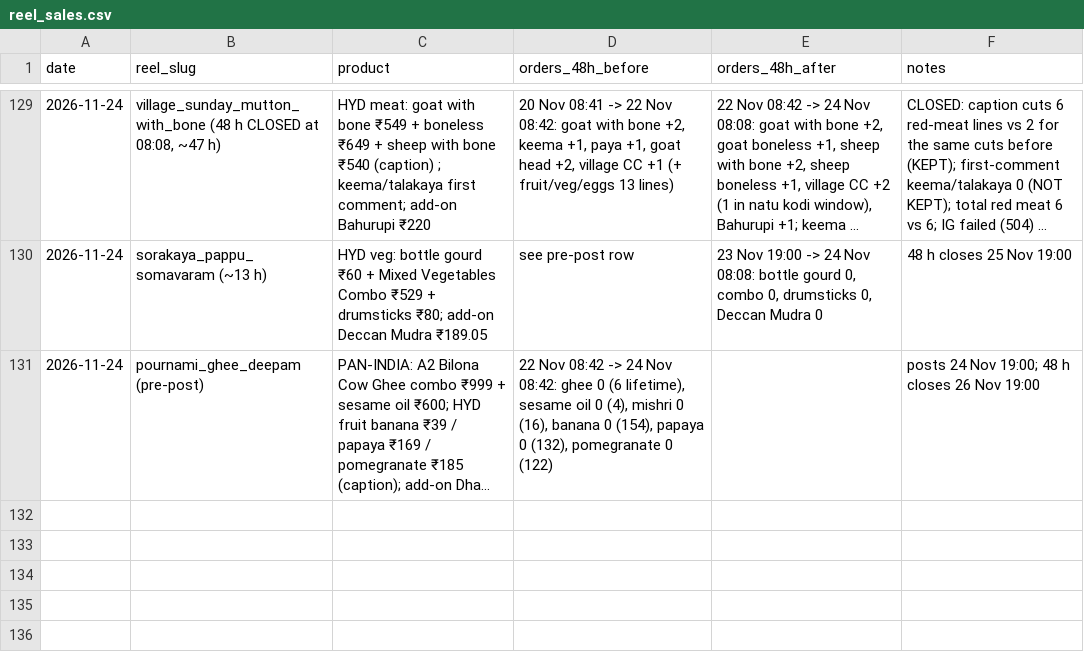
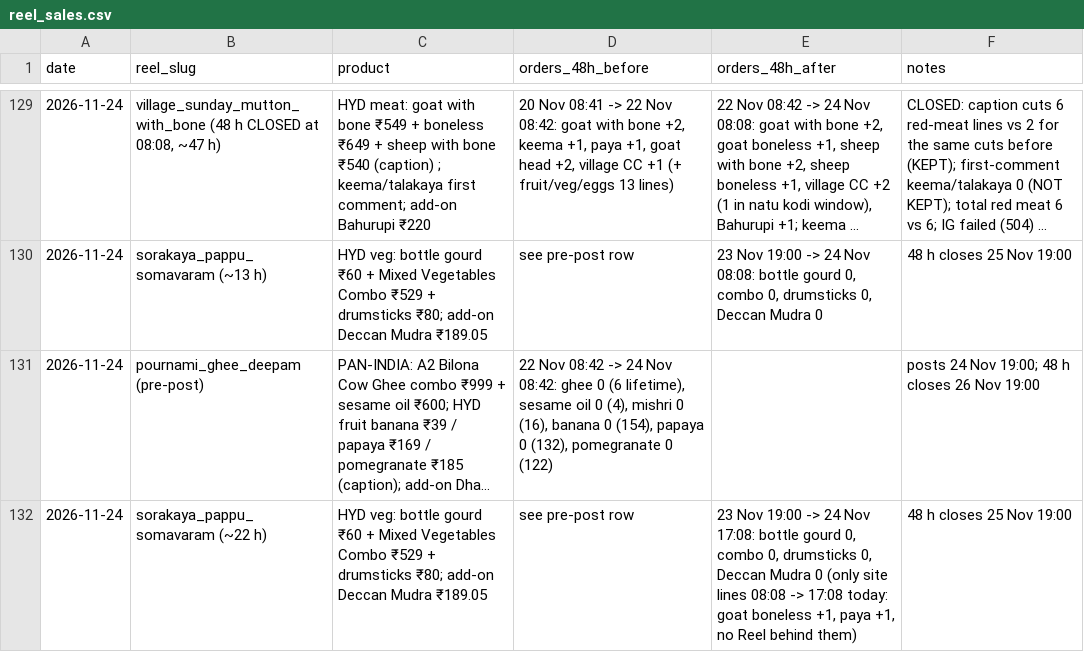
Before and after one commit to gjsgopi-dev/pureorganiczone-reels, a CSV file: insights/reel_sales.csv, drawn as a sheet; only a part is shown, gaps mark what is left out; long unchanged cells end in …; the diff names each change by its address in the sheet, - before the commit and + after, or states it on an @@ line.

```diff
--- a/insights/reel_sales.csv
+++ b/insights/reel_sales.csv
+row 132: 2026-11-24 | sorakaya_pappu_somavaram (~22 h) | HYD veg: bottle gourd ₹60 + Mixed Vegetables Combo ₹529 + drumsticks ₹80; add-on Deccan Mudra ₹189.05 | see pre-post row | 23 Nov 19:00 -> 24 Nov 17:08: bottle gourd 0, combo 0, drumsticks 0, Deccan Mudra 0 (only site lines 08:08 -> 17:08 today: goat boneless +1, paya +1, no Reel behind them) | 48 h closes 25 Nov 19:00
```
Also changed, not shown: insights/customer_feedback.csv, insights/growth_tests.csv, 4 other files.
